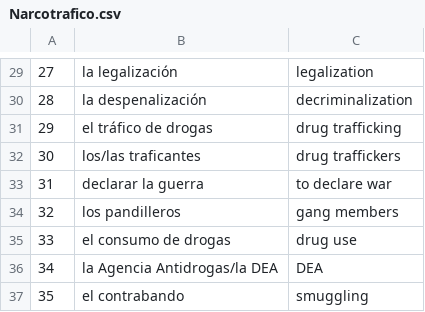
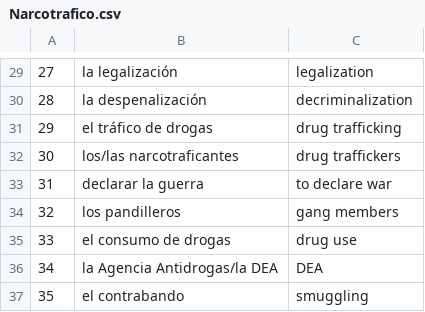
Before and after one commit to cpremoshis/spanish-app, a CSV file: Vocab/Narcotrafico.csv, drawn as a sheet; only a part is shown, gaps mark what is left out.

Commit message:
Update Narcotrafico.csv

```diff
--- a/Vocab/Narcotrafico.csv
+++ b/Vocab/Narcotrafico.csv
@@ -31,3 +31,3 @@
 29,el tráfico de drogas,drug trafficking
-30,los/las traficantes,drug traffickers
+30,los/las narcotraficantes,drug traffickers
 31,declarar la guerra,to declare war
```
